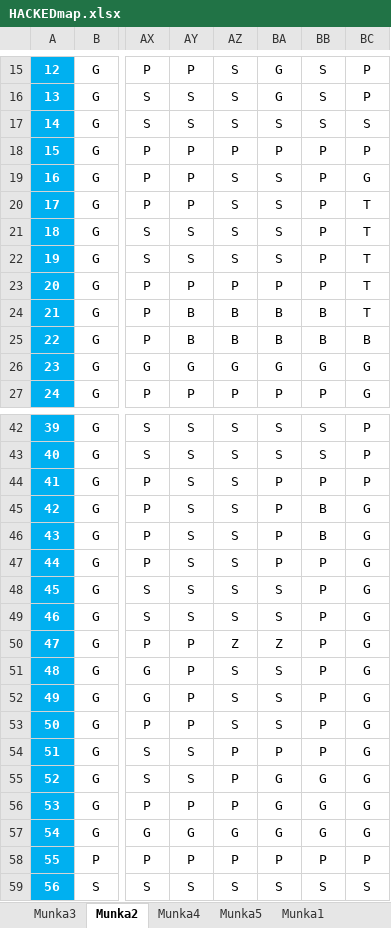
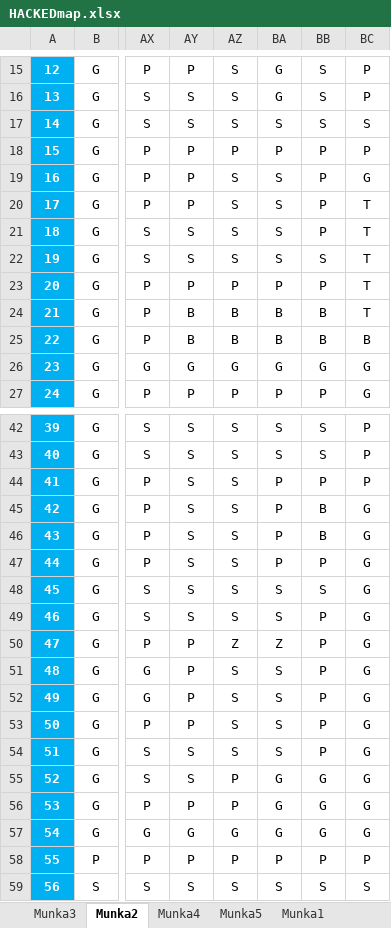
Before and after one commit to ame307/Coding-Tomorrow-Cup, an Excel workbook: Other/HACKEDmap.xlsx, sheet Munka2, drawn as a sheet; only a part is shown, gaps mark what is left out; values as stored, in another font and other column widths than the file's, no borders; conditional formats and table styles not drawn; the diff names each change by its address in the sheet, - before the commit and + after, or states it on an @@ line.

```diff
--- a/Other/HACKEDmap.xlsx (sheet Munka2)
+++ b/Other/HACKEDmap.xlsx (sheet Munka2)
-BB22: P
+BB22: S
-BB48: P
+BB48: S
-AZ54: P
+AZ54: S
-BA54: P
+BA54: S
```
Also changed, not shown: 1 other file.
